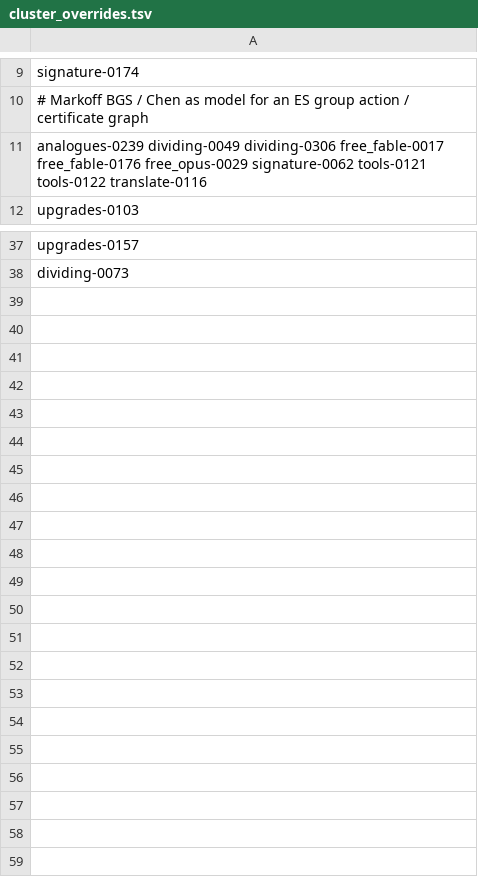
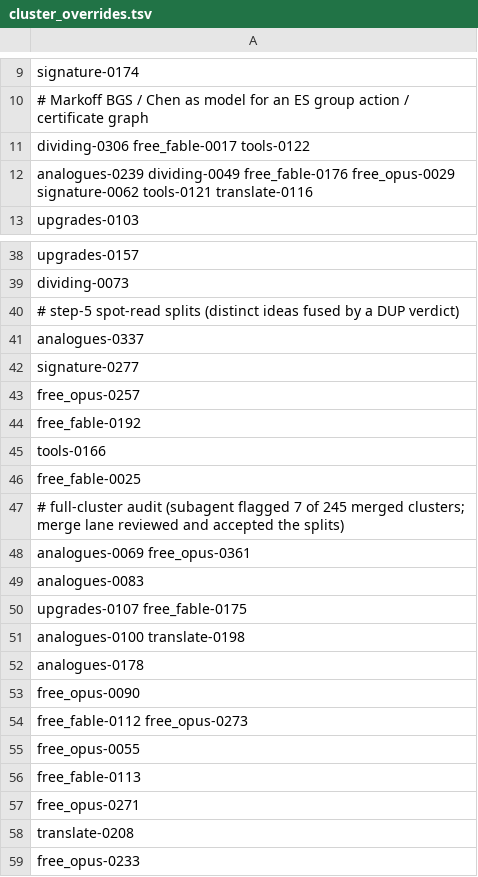
Before and after one commit to pasky/erdos-straus, a TSV file: data/z52b/merge/cluster_overrides.tsv, drawn as a sheet; only a part is shown, gaps mark what is left out.

Commit message:
z52b merge: step 5 — spot-read 64 merged items + full audit of 245 clusters; split 10 wrong fusions (3590 -> 3192 distinct)

```diff
--- a/data/z52b/merge/cluster_overrides.tsv
+++ b/data/z52b/merge/cluster_overrides.tsv
@@ -10,3 +10,4 @@ signature-0174
 # Markoff BGS / Chen as model for an ES group action / certificate graph
-analogues-0239 dividing-0049 dividing-0306 free_fable-0017 free_fable-0176 free_opus-0029 signature-0062 tools-0121 tools-0122 translate-0116
+dividing-0306 free_fable-0017 tools-0122
+analogues-0239 dividing-0049 free_fable-0176 free_opus-0029 signature-0062 tools-0121 translate-0116
 upgrades-0103
@@ -38 +39,21 @@ upgrades-0157
 dividing-0073
+# step-5 spot-read splits (distinct ideas fused by a DUP verdict)
+analogues-0337
+signature-0277
+free_opus-0257
+free_fable-0192
+tools-0166
+free_fable-0025
+# full-cluster audit (subagent flagged 7 of 245 merged clusters; merge lane reviewed and accepted the splits)
+analogues-0069 free_opus-0361
+analogues-0083
+upgrades-0107 free_fable-0175
+analogues-0100 translate-0198
+analogues-0178
+free_opus-0090
+free_fable-0112 free_opus-0273
+free_opus-0055
+free_fable-0113
+free_opus-0271
+translate-0208
+free_opus-0233
```
Also changed, not shown: 3 other files.
